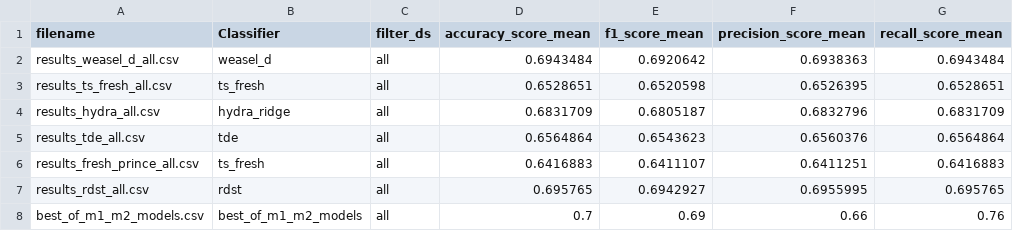
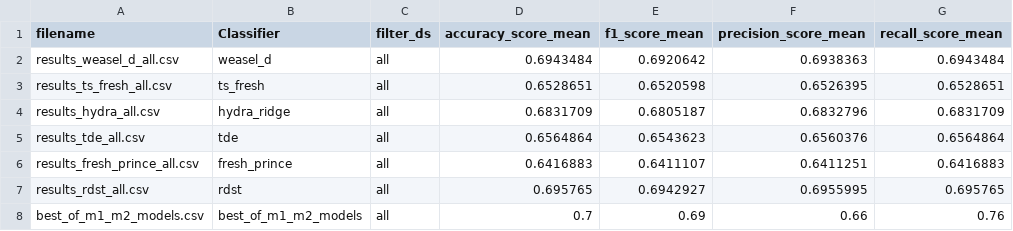
Before and after one commit to cakimie/Mestrado, a CSV file: classifiers/combined_entries_all.csv, drawn as a sheet; only a part is shown; the diff names each change by its address in the sheet, - before the commit and + after, or states it on an @@ line.

```diff
--- a/classifiers/combined_entries_all.csv
+++ b/classifiers/combined_entries_all.csv
-B6 (Classifier): ts_fresh
+B6 (Classifier): fresh_prince
```
Also changed, not shown: classifiers/combined_entries_city.csv, classifiers/combined_entries_country.csv, 5 other files.
